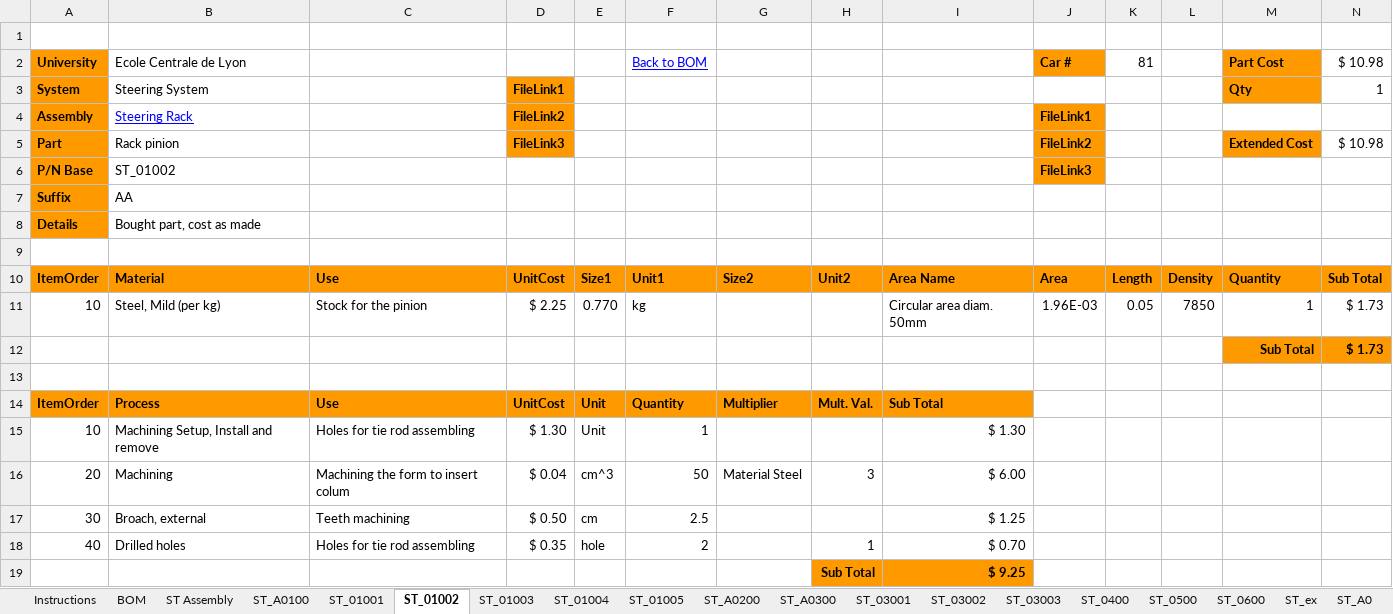
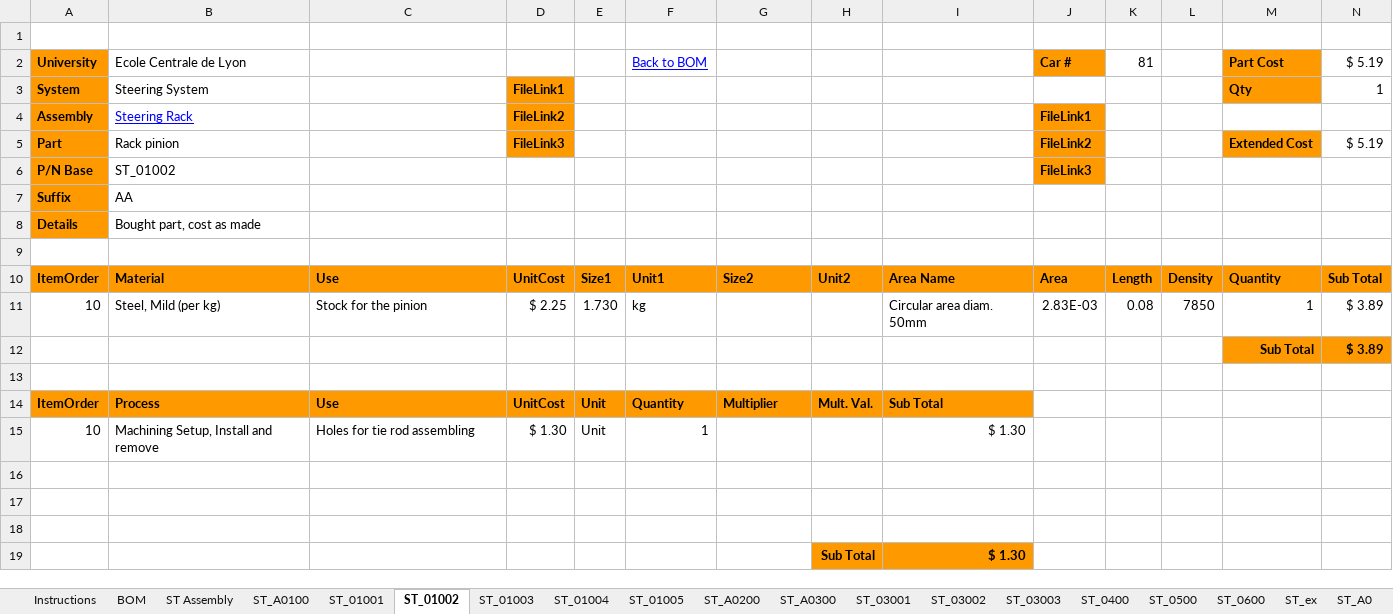
Before and after one commit to epsa-team/Vulcanix-v1.0, an Excel workbook: ST - Steering System/Cost/Cost_steering.xlsx, sheet ST_01002, drawn as a sheet; values as stored, in another font and other column widths than the file's, no borders; charts and pictures not drawn; the diff names each change by its address in the sheet, - before the commit and + after, or states it on an @@ line.

Commit message:
Le cost avance

```diff
--- a/ST - Steering System/Cost/Cost_steering.xlsx (sheet ST_01002)
+++ b/ST - Steering System/Cost/Cost_steering.xlsx (sheet ST_01002)
-N2: $ 10.98
+N2: $ 5.19
-N5: $ 10.98
+N5: $ 5.19
-E11: 0.770
+E11: 1.730
-J11: 1.96E-03
+J11: 2.83E-03
-K11: 0.05
+K11: 0.08
-N11:N12: $ 1.73
+N11:N12: $ 3.89
-row 16: 20 | Machining | Machining the form to insert colum | $ 0.04 | cm^3 | 50 | Material Steel | 3 | $ 6.00
+row 16: (empty)
-row 17: 30 | Broach, external | Teeth machining | $ 0.50 | cm | 2.5 |  |  | $ 1.25
+row 17: (empty)
-row 18: 40 | Drilled holes | Holes for tie rod assembling | $ 0.35 | hole | 2 |  | 1 | $ 0.70
+row 18: (empty)
-I19: $ 9.25
+I19: $ 1.30
```
Also changed, not shown: sheet ST_A0100, sheet ST_A0200, sheet ST Assembly, charts or pictures, 3 other files.
